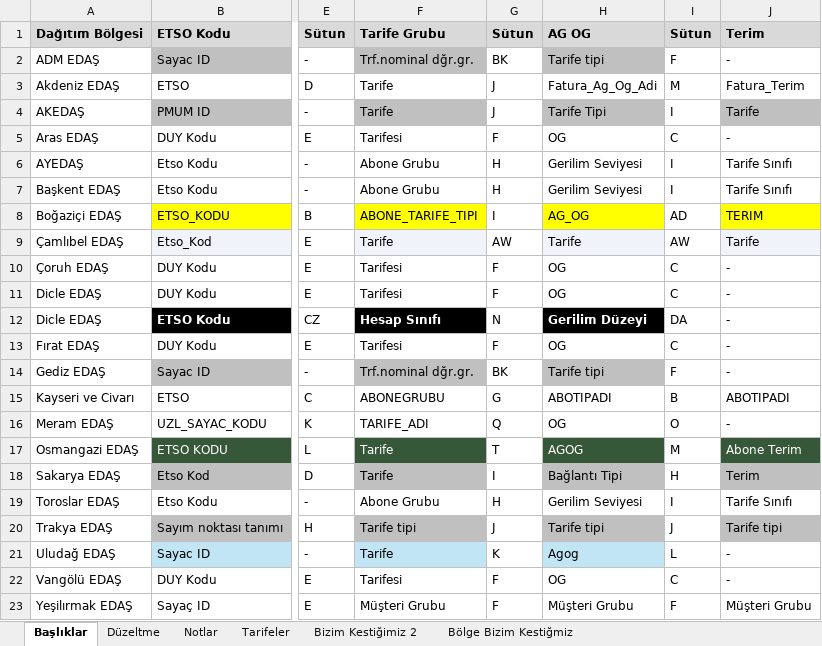
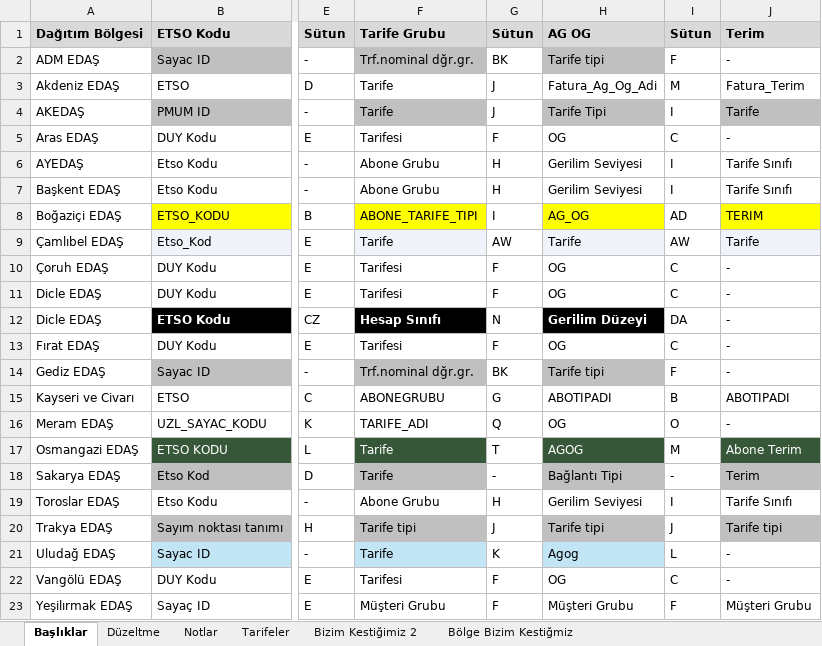
Before and after one commit to senanurmocan/SKF, an Excel workbook: 06-Haziran/SKF Başlıkları.xlsx, sheet Başlıklar, drawn as a sheet; only a part is shown, gaps mark what is left out; values as stored, in another font and other column widths than the file's, no borders; conditional formats not drawn; the diff names each change by its address in the sheet, - before the commit and + after, or states it on an @@ line.

```diff
--- a/06-Haziran/SKF Başlıkları.xlsx (sheet Başlıklar)
+++ b/06-Haziran/SKF Başlıkları.xlsx (sheet Başlıklar)
-G18: I
+G18: -
-I18: H
+I18: -
```
Also changed, not shown: sheet Bölge Bizim Kestiğmiz, sheet Düzeltme, 6 other files.
